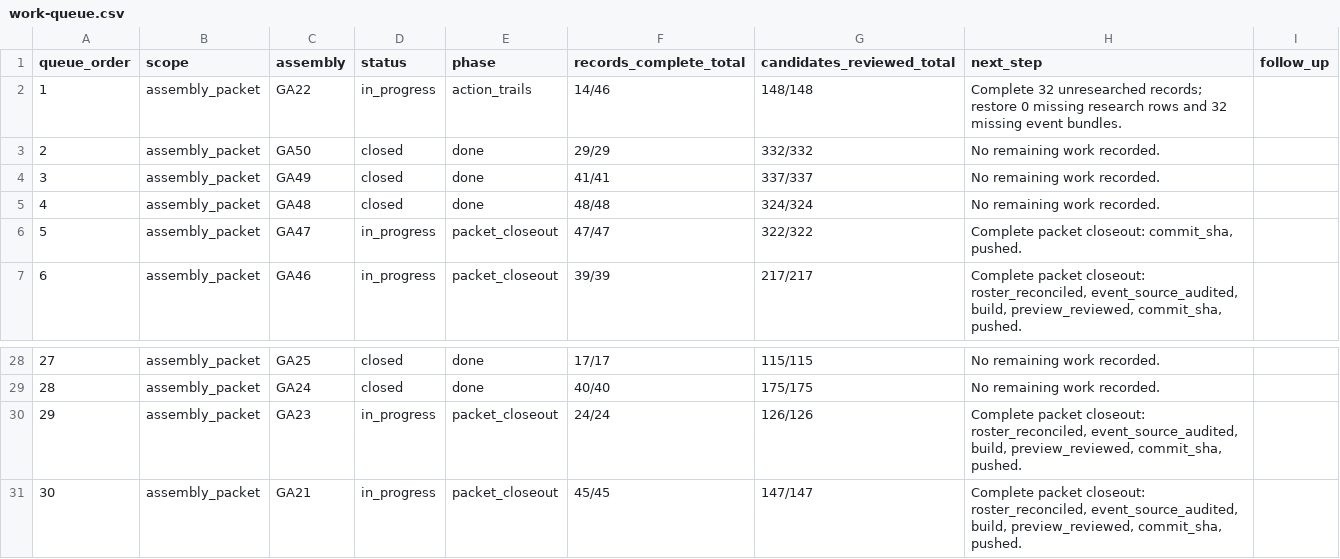
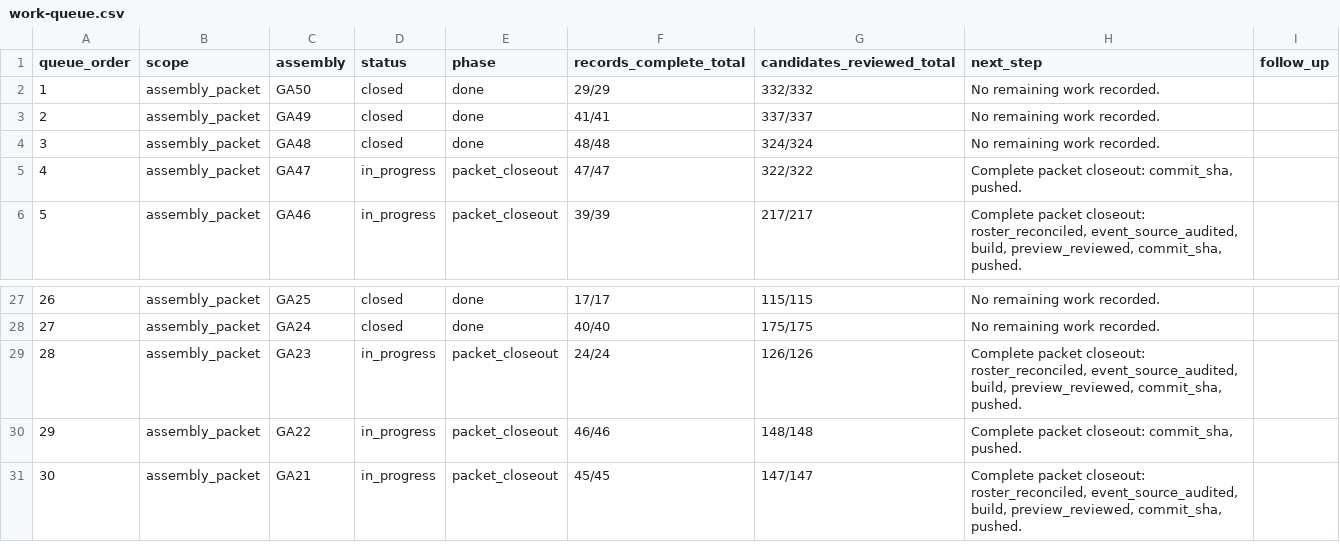
Before and after one commit to raymond-rishty/pca-ga, a CSV file: docs/overture-tracker/work-queue.csv, drawn as a sheet; only a part is shown, gaps mark what is left out; removed rows and columns are numbered as before the commit, all else as after; the diff names each change by its address in the sheet, - before the commit and + after, or states it on an @@ line.

```diff
--- a/docs/overture-tracker/work-queue.csv
+++ b/docs/overture-tracker/work-queue.csv
-row 2: 1 | assembly_packet | GA22 | in_progress | action_trails | 14/46 | 148/148 | Complete 32 unresearched records; restore 0 missing research rows and 32 missing event bundles.
@@ column A (queue_order) renumbered between rows 2 and 29 @@
+row 30: 29 | assembly_packet | GA22 | in_progress | packet_closeout | 46/46 | 148/148 | Complete packet closeout: commit_sha, pushed.
```
Also changed, not shown: docs/overture-tracker/assemblies.csv, 45 other files.
